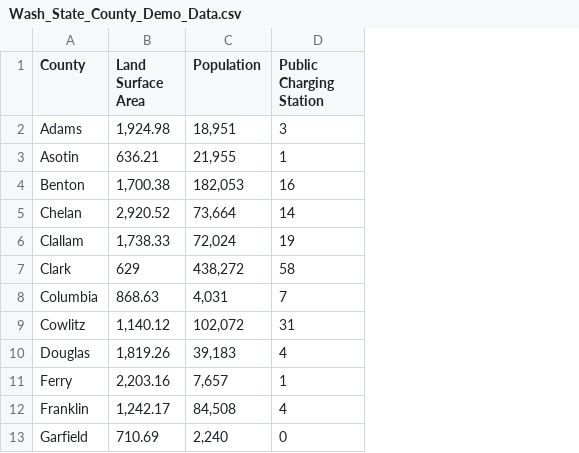
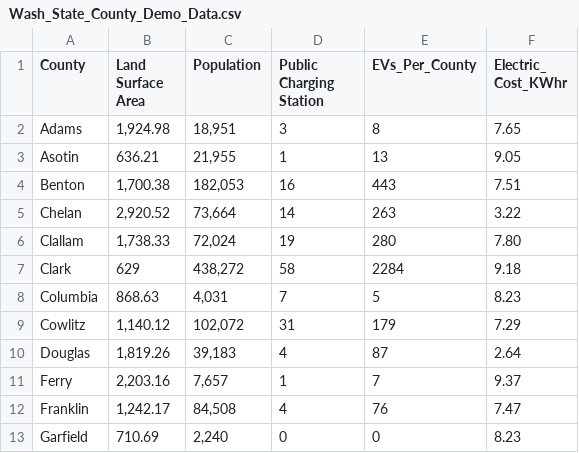
Before and after one commit to fbarillas08/Electric-Vehicles-in-WashingtonState, a CSV file: Wash_State_County_Demo_Data.csv, drawn as a sheet; only a part is shown; the diff names each change by its address in the sheet, - before the commit and + after, or states it on an @@ line.

Commit message:
Add files via upload
Updates to the Demographical Data csv file

```diff
--- a/Wash_State_County_Demo_Data.csv
+++ b/Wash_State_County_Demo_Data.csv
+column E (EVs_Per_County), rows 2-13: 8 | 13 | 443 | 263 | 280 | 2284 | 5 | 179 | 87 | 7 | 76 | 0
+column F (Electric_ Cost_KWhr), rows 2-13: 7.65 | 9.05 | 7.51 | 3.22 | 7.80 | 9.18 | 8.23 | 7.29 | 2.64 | 9.37 | 7.47 | 8.23
```
